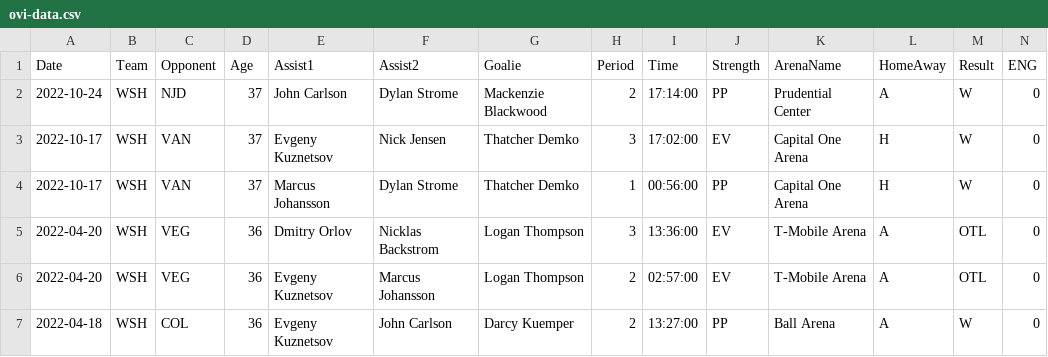
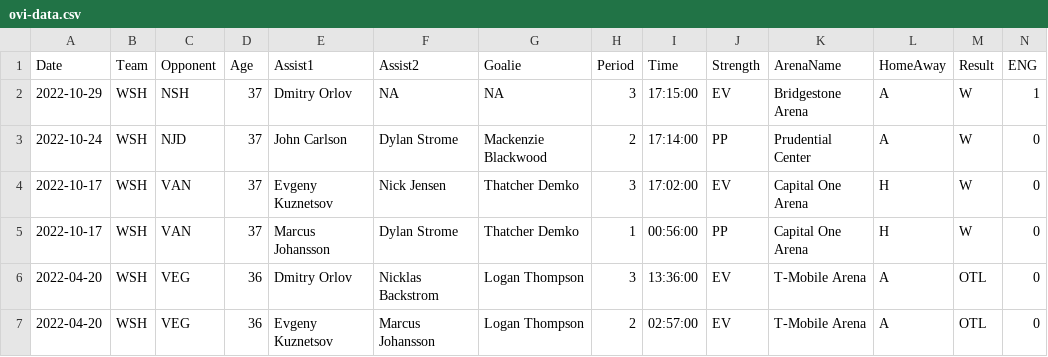
Before and after one commit to jeffreyz374/Ovi-Gretzky-Comparison-Project, a CSV file: Data/ovi-data.csv, drawn as a sheet; only a part is shown; the shorter side is filled out with more unchanged rows; rows hold the shown columns only; the diff names each change by its address in the sheet, - before the commit and + after, or states it on an @@ line.

```diff
--- a/Data/ovi-data.csv
+++ b/Data/ovi-data.csv
+row 2: 2022-10-29 | WSH | NSH | 37 | Dmitry Orlov | NA | NA | 3 | 17:15:00 | EV | Bridgestone Arena | A | W | 1
```
Also changed, not shown: Data/ovi-potential-games.csv.
